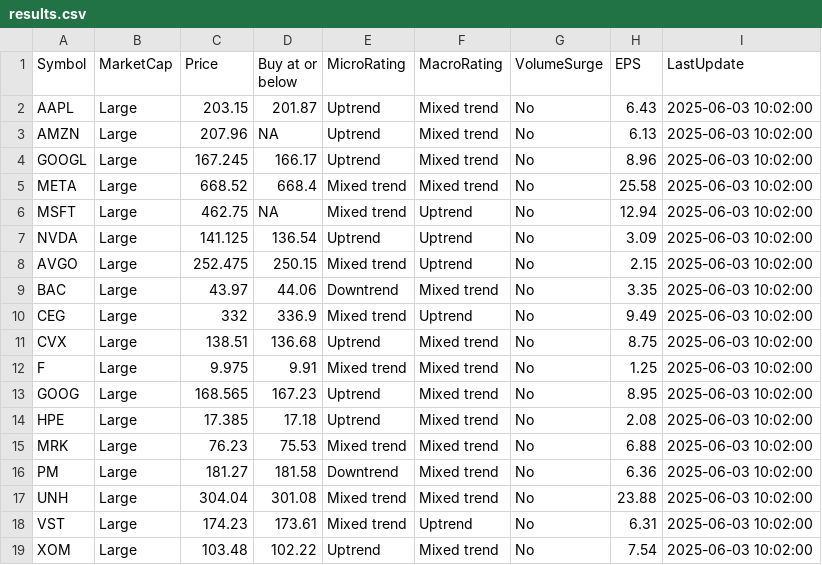
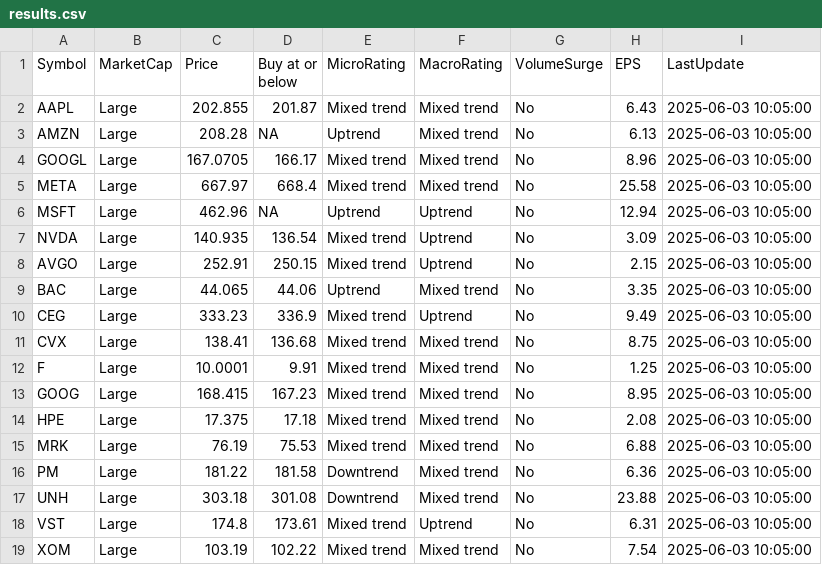
Before and after one commit to kuppal3gt/MSF, a CSV file: results.csv, drawn as a sheet.

Commit message:
Auto-update results at Tue Jun  3 10:09:00 EDT 2025

```diff
--- a/results.csv
+++ b/results.csv
@@ -1,19 +1,19 @@
 "Symbol","MarketCap","Price","Buy at or below","MicroRating","MacroRating","VolumeSurge","EPS","LastUpdate"
-"AAPL","Large",203.15,201.87,"Uptrend","Mixed trend","No",6.43,"2025-06-03 10:02:00"
-"AMZN","Large",207.96,NA,"Uptrend","Mixed trend","No",6.13,"2025-06-03 10:02:00"
-"GOOGL","Large",167.245,166.17,"Uptrend","Mixed trend","No",8.96,"2025-06-03 10:02:00"
-"META","Large",668.52,668.4,"Mixed trend","Mixed trend","No",25.58,"2025-06-03 10:02:00"
-"MSFT","Large",462.75,NA,"Mixed trend","Uptrend","No",12.94,"2025-06-03 10:02:00"
-"NVDA","Large",141.125,136.54,"Uptrend","Uptrend","No",3.09,"2025-06-03 10:02:00"
-"AVGO","Large",252.475,250.15,"Mixed trend","Uptrend","No",2.15,"2025-06-03 10:02:00"
-"BAC","Large",43.97,44.06,"Downtrend","Mixed trend","No",3.35,"2025-06-03 10:02:00"
-"CEG","Large",332,336.9,"Mixed trend","Uptrend","No",9.49,"2025-06-03 10:02:00"
-"CVX","Large",138.51,136.68,"Uptrend","Mixed trend","No",8.75,"2025-06-03 10:02:00"
-"F","Large",9.975,9.91,"Mixed trend","Mixed trend","No",1.25,"2025-06-03 10:02:00"
-"GOOG","Large",168.565,167.23,"Uptrend","Mixed trend","No",8.95,"2025-06-03 10:02:00"
-"HPE","Large",17.385,17.18,"Uptrend","Mixed trend","No",2.08,"2025-06-03 10:02:00"
-"MRK","Large",76.23,75.53,"Mixed trend","Mixed trend","No",6.88,"2025-06-03 10:02:00"
-"PM","Large",181.27,181.58,"Downtrend","Mixed trend","No",6.36,"2025-06-03 10:02:00"
-"UNH","Large",304.04,301.08,"Mixed trend","Mixed trend","No",23.88,"2025-06-03 10:02:00"
-"VST","Large",174.23,173.61,"Mixed trend","Uptrend","No",6.31,"2025-06-03 10:02:00"
-"XOM","Large",103.48,102.22,"Uptrend","Mixed trend","No",7.54,"2025-06-03 10:02:00"
+"AAPL","Large",202.855,201.87,"Mixed trend","Mixed trend","No",6.43,"2025-06-03 10:05:00"
+"AMZN","Large",208.28,NA,"Uptrend","Mixed trend","No",6.13,"2025-06-03 10:05:00"
+"GOOGL","Large",167.0705,166.17,"Mixed trend","Mixed trend","No",8.96,"2025-06-03 10:05:00"
+"META","Large",667.97,668.4,"Mixed trend","Mixed trend","No",25.58,"2025-06-03 10:05:00"
+"MSFT","Large",462.96,NA,"Uptrend","Uptrend","No",12.94,"2025-06-03 10:05:00"
+"NVDA","Large",140.935,136.54,"Mixed trend","Uptrend","No",3.09,"2025-06-03 10:05:00"
+"AVGO","Large",252.91,250.15,"Mixed trend","Uptrend","No",2.15,"2025-06-03 10:05:00"
+"BAC","Large",44.065,44.06,"Uptrend","Mixed trend","No",3.35,"2025-06-03 10:05:00"
+"CEG","Large",333.23,336.9,"Mixed trend","Uptrend","No",9.49,"2025-06-03 10:05:00"
+"CVX","Large",138.41,136.68,"Mixed trend","Mixed trend","No",8.75,"2025-06-03 10:05:00"
+"F","Large",10.0001,9.91,"Mixed trend","Mixed trend","No",1.25,"2025-06-03 10:05:00"
+"GOOG","Large",168.415,167.23,"Mixed trend","Mixed trend","No",8.95,"2025-06-03 10:05:00"
+"HPE","Large",17.375,17.18,"Mixed trend","Mixed trend","No",2.08,"2025-06-03 10:05:00"
+"MRK","Large",76.19,75.53,"Mixed trend","Mixed trend","No",6.88,"2025-06-03 10:05:00"
+"PM","Large",181.22,181.58,"Downtrend","Mixed trend","No",6.36,"2025-06-03 10:05:00"
+"UNH","Large",303.18,301.08,"Downtrend","Mixed trend","No",23.88,"2025-06-03 10:05:00"
+"VST","Large",174.8,173.61,"Mixed trend","Uptrend","No",6.31,"2025-06-03 10:05:00"
+"XOM","Large",103.19,102.22,"Mixed trend","Mixed trend","No",7.54,"2025-06-03 10:05:00"
```
Also changed, not shown: results_basic.csv, results_essential.csv, 1 other file.
